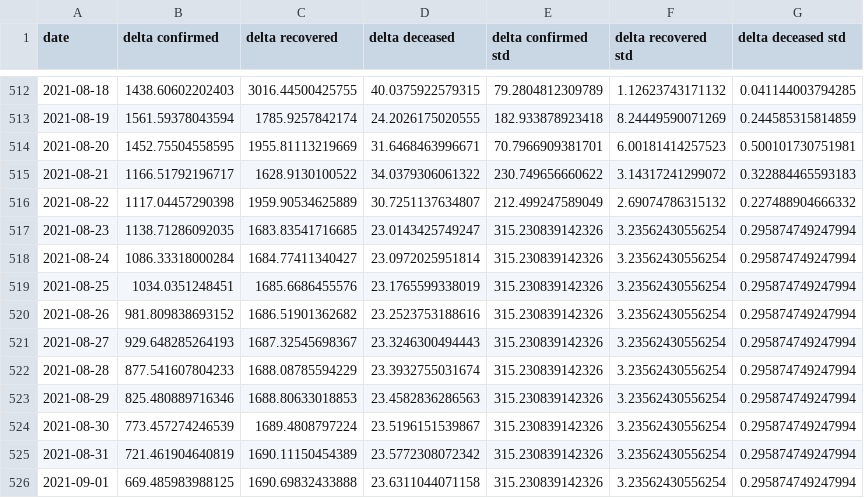
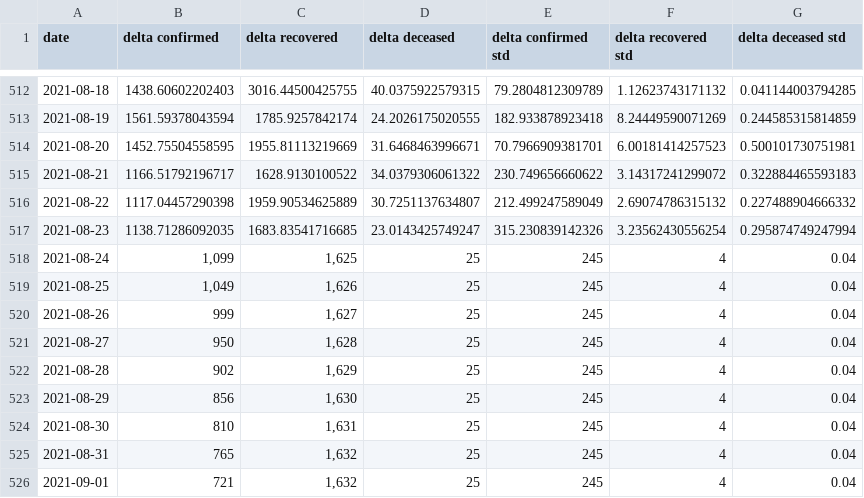
Before and after one commit to ashish0911/covid_data, a CSV file: AutoODE_21_pred_new.csv, drawn as a sheet; only a part is shown, gaps mark what is left out; the diff covers the shown part only.

```diff
--- a/AutoODE_21_pred_new.csv
+++ b/AutoODE_21_pred_new.csv
@@ -517,10 +517,10 @@ date,delta confirmed,delta recovered,delta deceased,delta confirmed std,delta re
 2021-08-23,1138.71286092035,1683.83541716685,23.0143425749247,315.230839142326,3.23562430556254,0.295874749247994
-2021-08-24,1086.33318000284,1684.77411340427,23.0972025951814,315.230839142326,3.23562430556254,0.295874749247994
-2021-08-25,1034.0351248451,1685.6686455576,23.1765599338019,315.230839142326,3.23562430556254,0.295874749247994
-2021-08-26,981.809838693152,1686.51901362682,23.2523753188616,315.230839142326,3.23562430556254,0.295874749247994
-2021-08-27,929.648285264193,1687.32545698367,23.3246300494443,315.230839142326,3.23562430556254,0.295874749247994
-2021-08-28,877.541607804233,1688.08785594229,23.3932755031674,315.230839142326,3.23562430556254,0.295874749247994
-2021-08-29,825.480889716346,1688.80633018853,23.4582836286563,315.230839142326,3.23562430556254,0.295874749247994
-2021-08-30,773.457274246539,1689.4808797224,23.5196151539867,315.230839142326,3.23562430556254,0.295874749247994
-2021-08-31,721.461904640819,1690.11150454389,23.5772308072342,315.230839142326,3.23562430556254,0.295874749247994
-2021-09-01,669.485983988125,1690.69832433888,23.6311044071158,315.230839142326,3.23562430556254,0.295874749247994
+2021-08-24,"1,099","1,625",25,245,4,0.04
+2021-08-25,"1,049","1,626",25,245,4,0.04
+2021-08-26,999,"1,627",25,245,4,0.04
+2021-08-27,950,"1,628",25,245,4,0.04
+2021-08-28,902,"1,629",25,245,4,0.04
+2021-08-29,856,"1,630",25,245,4,0.04
+2021-08-30,810,"1,631",25,245,4,0.04
+2021-08-31,765,"1,632",25,245,4,0.04
+2021-09-01,721,"1,632",25,245,4,0.04
```
Also changed, not shown: 1 added row and 66 edited cells elsewhere in this file, AutoODE7_14_pred_new.csv, AutoODE7_21_pred_new.csv, 3 other files.
